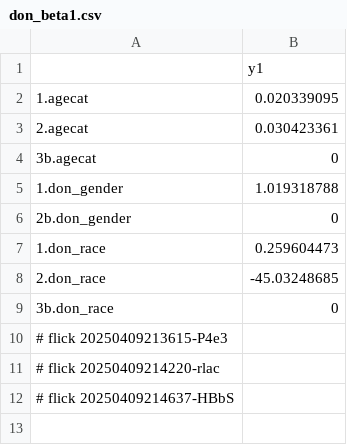
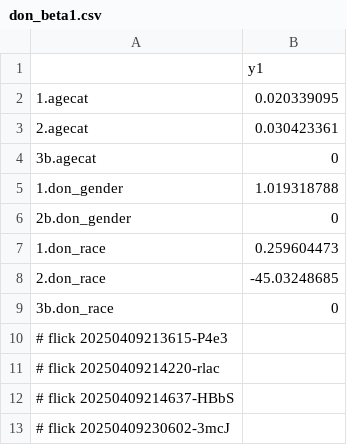
Before and after one commit to abikesa/false-font, a CSV file: kitabo/ensi/ukubona/donorcase/test2/assets/csv/don_beta1.csv, drawn as a sheet.

Commit message:
kitabo/ensi/ukubona/donorcase/test2/assets/csv/don_beta1.csv

```diff
--- a/kitabo/ensi/ukubona/donorcase/test2/assets/csv/don_beta1.csv
+++ b/kitabo/ensi/ukubona/donorcase/test2/assets/csv/don_beta1.csv
@@ -12 +12,2 @@
 # flick 20250409214637-HBbS
+# flick 20250409230602-3mcJ
```
